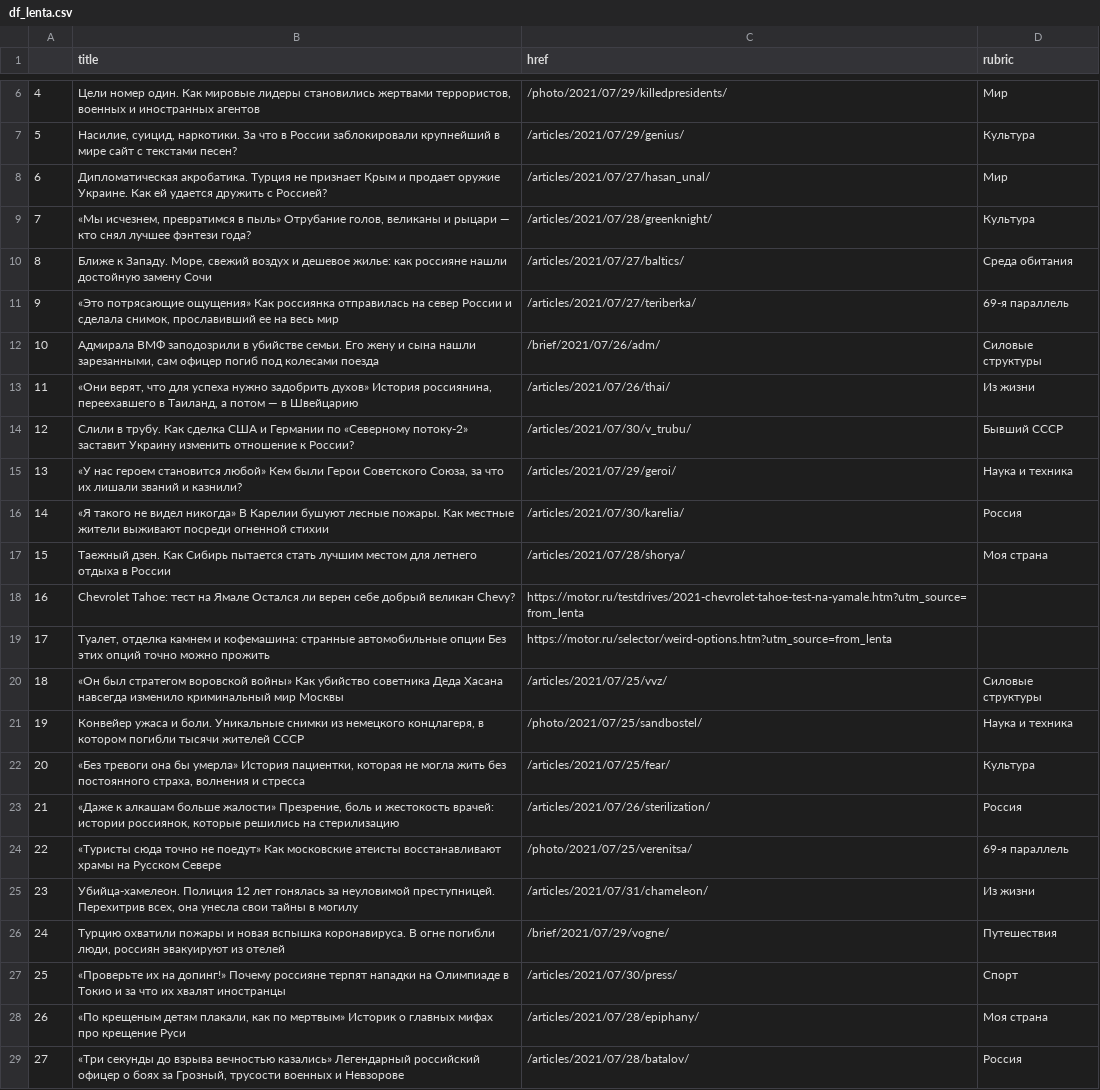
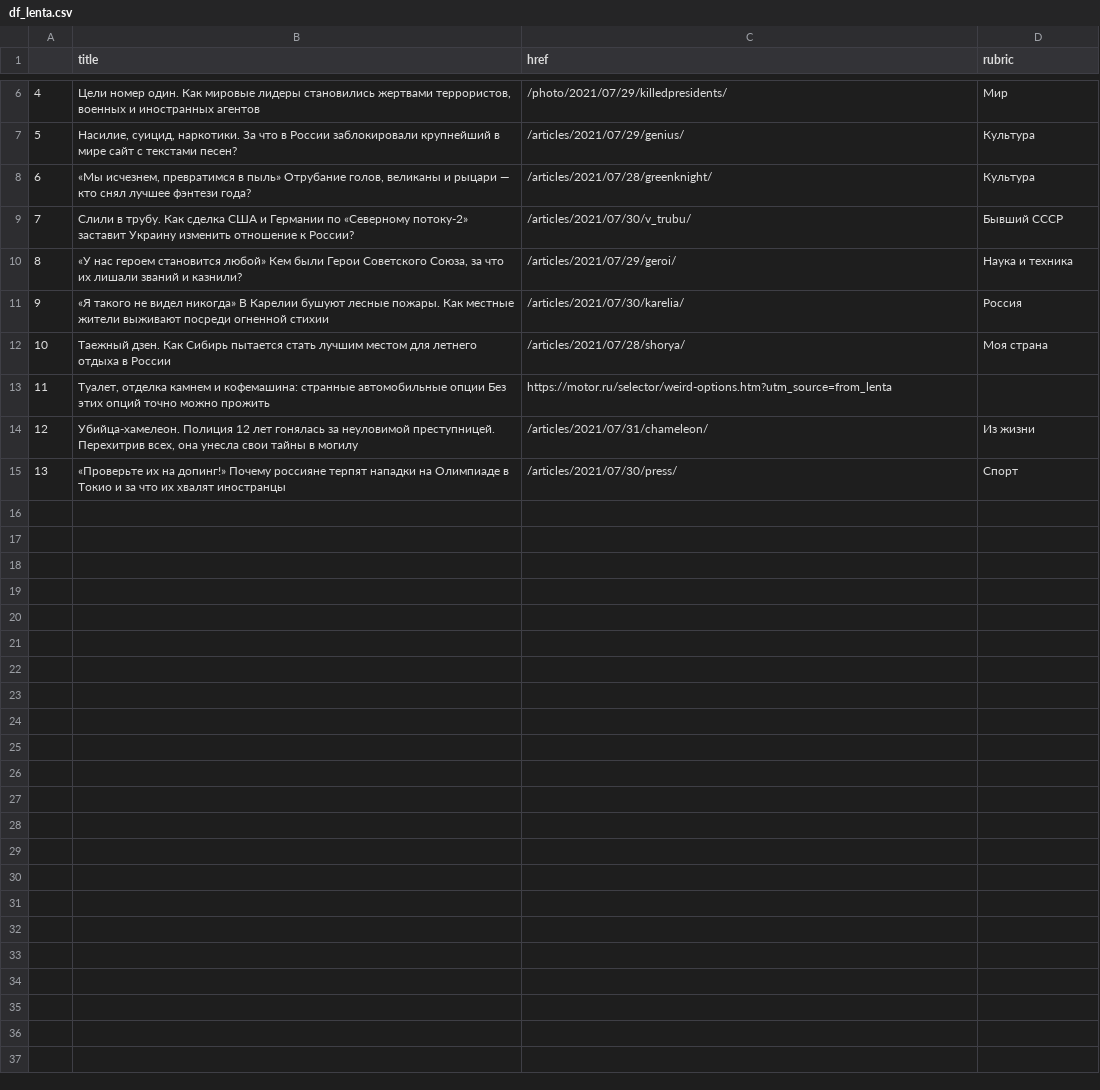
Before and after one commit to anastasiajourno/hw_auto_scraper, a CSV file: df_lenta.csv, drawn as a sheet; only a part is shown, gaps mark what is left out; removed rows and columns are numbered as before the commit, all else as after; the diff names each change by its address in the sheet, - before the commit and + after, or states it on an @@ line.

```diff
--- a/df_lenta.csv
+++ b/df_lenta.csv
-row 8: 6 | Дипломатическая акробатика. Турция не признает Крым и продает оружие Украине. Как ей удается дружить с Россией? | /articles/2021/07/27/hasan_unal/ | Мир
@@ column A renumbered between rows 8 and 15 @@
-row 10: 8 | Ближе к Западу. Море, свежий воздух и дешевое жилье: как россияне нашли достойную замену Сочи | /articles/2021/07/27/baltics/ | Среда обитания
-row 11: 9 | «Это потрясающие ощущения» Как россиянка отправилась на север России и сделала снимок, прославивший ее на весь мир | /articles/2021/07/27/teriberka/ | 69-я параллель
-row 12: 10 | Адмирала ВМФ заподозрили в убийстве семьи. Его жену и сына нашли зарезанными, сам офицер погиб под колесами поезда | /brief/2021/07/26/adm/ | Силовые структуры
-row 13: 11 | «Они верят, что для успеха нужно задобрить духов» История россиянина, переехавшего в Таиланд, а потом — в Швейцарию | /articles/2021/07/26/thai/ | Из жизни
-row 18: 16 | Chevrolet Tahoe: тест на Ямале Остался ли верен себе добрый великан Chevy? | https://motor.ru/testdrives/2021-chevrolet-tahoe-test-na-yamale.htm?utm_source=from_lenta
-row 20: 18 | «Он был стратегом воровской войны» Как убийство советника Деда Хасана навсегда изменило криминальный мир Москвы | /articles/2021/07/25/vvz/ | Силовые структуры
-row 21: 19 | Конвейер ужаса и боли. Уникальные снимки из немецкого концлагеря, в котором погибли тысячи жителей СССР | /photo/2021/07/25/sandbostel/ | Наука и техника
-row 22: 20 | «Без тревоги она бы умерла» История пациентки, которая не могла жить без постоянного страха, волнения и стресса | /articles/2021/07/25/fear/ | Культура
-row 23: 21 | «Даже к алкашам больше жалости» Презрение, боль и жестокость врачей: истории россиянок, которые решились на стерилизацию | /articles/2021/07/26/sterilization/ | Россия
-row 24: 22 | «Туристы сюда точно не поедут» Как московские атеисты восстанавливают храмы на Русском Севере | /photo/2021/07/25/verenitsa/ | 69-я параллель
-row 26: 24 | Турцию охватили пожары и новая вспышка коронавируса. В огне погибли люди, россиян эвакуируют из отелей | /brief/2021/07/29/vogne/ | Путешествия
-row 28: 26 | «По крещеным детям плакали, как по мертвым» Историк о главных мифах про крещение Руси | /articles/2021/07/28/epiphany/ | Моя страна
-row 29: 27 | «Три секунды до взрыва вечностью казались» Легендарный российский офицер о боях за Грозный, трусости военных и Невзорове | /articles/2021/07/28/batalov/ | Россия
```
